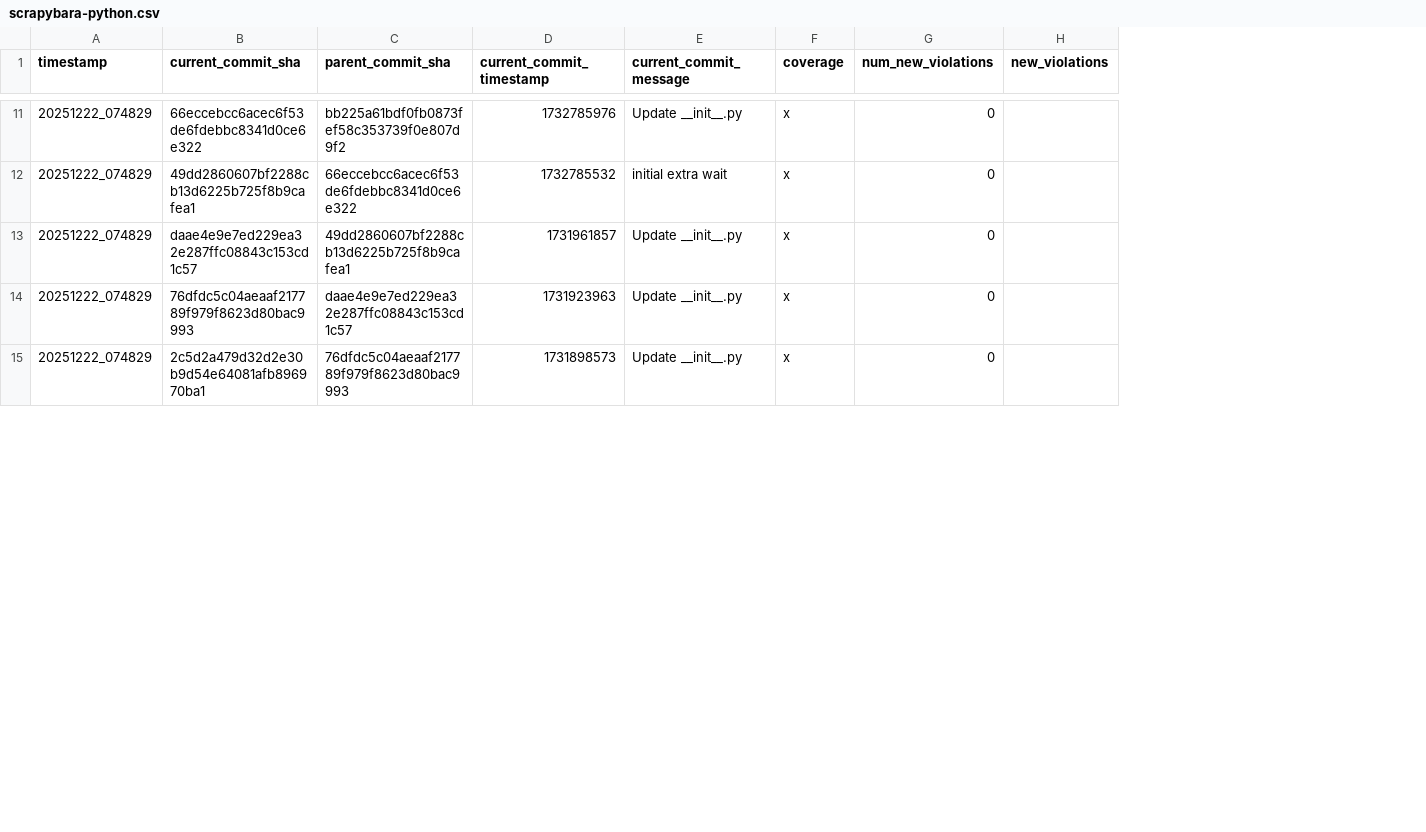
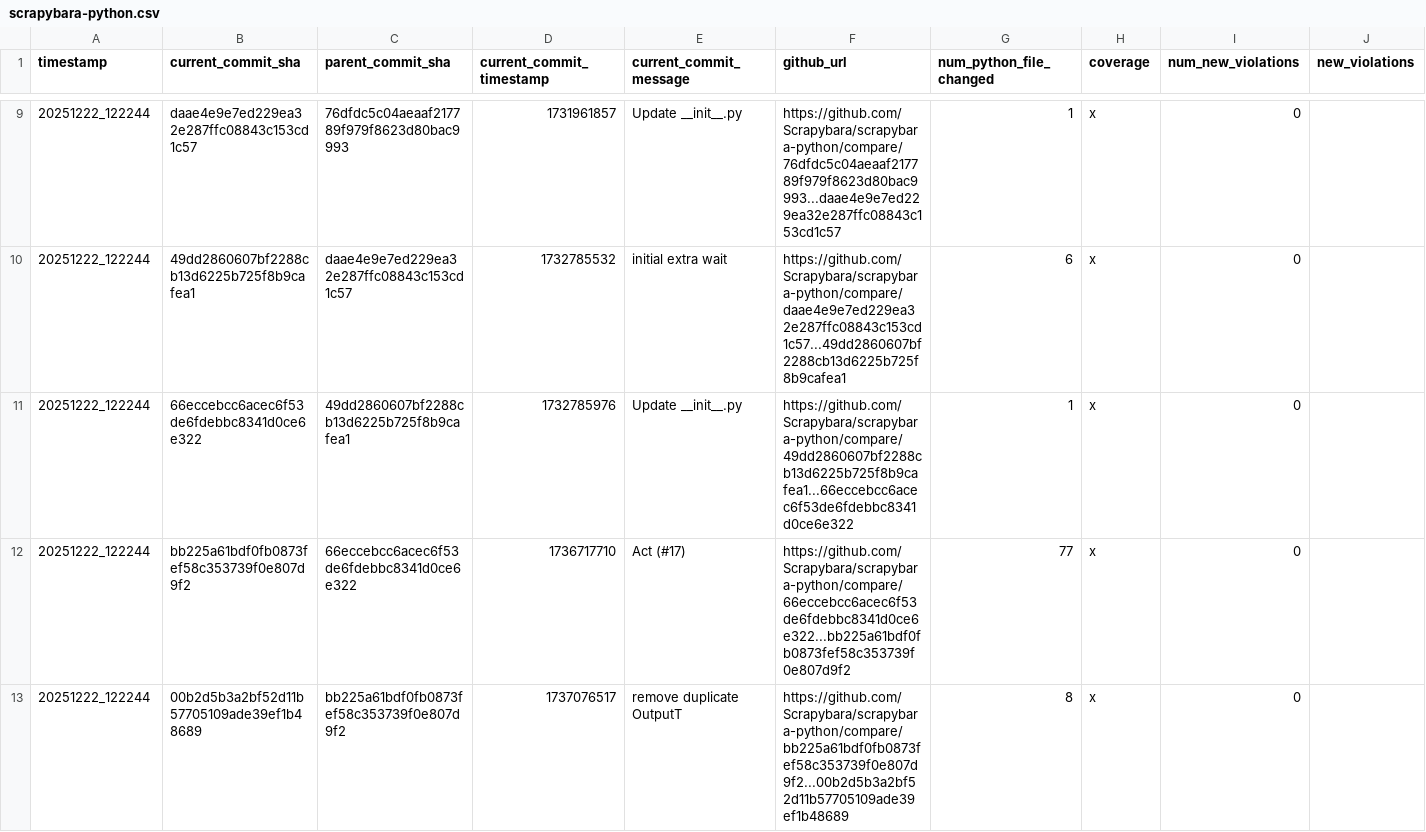
Before and after one commit to ContinuousAnalysis/dashboard, a CSV file: data/scrapybara-python.csv, drawn as a sheet; only a part is shown, gaps mark what is left out; addresses are those after the commit; the diff covers the shown part only; the diff names each change by its address in the sheet, - before the commit and + after, or states it on an @@ line.

```diff
--- a/data/scrapybara-python.csv
+++ b/data/scrapybara-python.csv
+column F (github_url), rows 9-13: https://github.com/Scrapybara/scrapybara-python/compare/76dfdc5c04aeaaf217789f979f8623d80bac9993...daae4e9e7ed229ea32e287ffc08843c153cd1c57 | https://github.com/Scrapybara/scrapybara-python/compare/daae4e9e7ed229ea32e287ffc08843c153cd1c57...49dd2860607bf2288cb13d6225b725f8b9cafea1 | https://github.com/Scrapybara/scrapybara-python/compare/49dd2860607bf2288cb13d6225b725f8b9cafea1...66eccebcc6acec6f53de6fdebbc8341d0ce6e322 | https://github.com/Scrapybara/scrapybara-python/compare/66eccebcc6acec6f53de6fdebbc8341d0ce6e322...bb225a61bdf0fb0873fef58c353739f0e807d9f2 | https://github.com/Scrapybara/scrapybara-python/compare/bb225a61bdf0fb0873fef58c353739f0e807d9f2...00b2d5b3a2bf52d11b57705109ade39ef1b48689
+column G (num_python_file_changed), rows 9-13: 1 | 6 | 1 | 77 | 8
-A9:A13 (timestamp): 20251222_074829
+A9:A13 (timestamp): 20251222_122244
-B9 (current_commit_sha): 66eccebcc6acec6f53de6fdebbc8341d0ce6e322
+B9 (current_commit_sha): daae4e9e7ed229ea32e287ffc08843c153cd1c57
-C9 (parent_commit_sha): bb225a61bdf0fb0873fef58c353739f0e807d9f2
+C9 (parent_commit_sha): 76dfdc5c04aeaaf217789f979f8623d80bac9993
-D9 (current_commit_timestamp): 1732785976
+D9 (current_commit_timestamp): 1731961857
-C10 (parent_commit_sha): 66eccebcc6acec6f53de6fdebbc8341d0ce6e322
+C10 (parent_commit_sha): daae4e9e7ed229ea32e287ffc08843c153cd1c57
-B11 (current_commit_sha): daae4e9e7ed229ea32e287ffc08843c153cd1c57
+B11 (current_commit_sha): 66eccebcc6acec6f53de6fdebbc8341d0ce6e322
-D11 (current_commit_timestamp): 1731961857
+D11 (current_commit_timestamp): 1732785976
-B12 (current_commit_sha): 76dfdc5c04aeaaf217789f979f8623d80bac9993
+B12 (current_commit_sha): bb225a61bdf0fb0873fef58c353739f0e807d9f2
-C12 (parent_commit_sha): daae4e9e7ed229ea32e287ffc08843c153cd1c57
+C12 (parent_commit_sha): 66eccebcc6acec6f53de6fdebbc8341d0ce6e322
-D12 (current_commit_timestamp): 1731923963
+D12 (current_commit_timestamp): 1736717710
-E12 (current_commit_message): Update __init__.py
+E12 (current_commit_message): Act (#17)
-B13 (current_commit_sha): 2c5d2a479d32d2e30b9d54e64081afb896970ba1
+B13 (current_commit_sha): 00b2d5b3a2bf52d11b57705109ade39ef1b48689
-C13 (parent_commit_sha): 76dfdc5c04aeaaf217789f979f8623d80bac9993
+C13 (parent_commit_sha): bb225a61bdf0fb0873fef58c353739f0e807d9f2
-D13 (current_commit_timestamp): 1731898573
+D13 (current_commit_timestamp): 1737076517
-E13 (current_commit_message): Update __init__.py
+E13 (current_commit_message): remove duplicate OutputT
```
Also changed, not shown: 3 added rows, 3 removed rows and 55 edited cells elsewhere in this file, data/emp-agents.csv, 51 other files.
